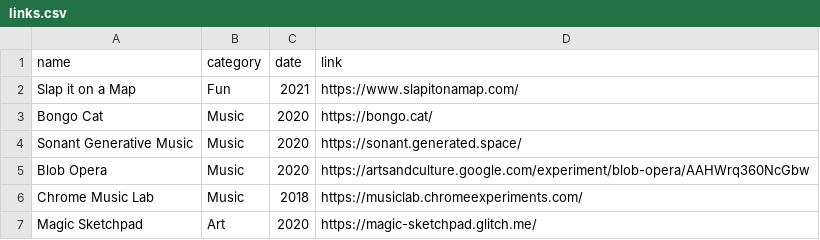
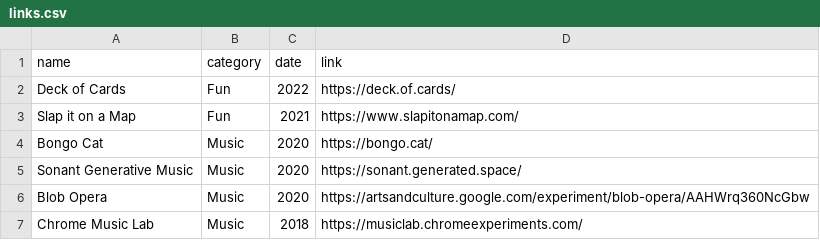
Before and after one commit to evanwill/_drafts, a CSV file: _data/links.csv, drawn as a sheet; only a part is shown; the shorter side is filled out with more unchanged rows.

Commit message:
cards

```diff
--- a/_data/links.csv
+++ b/_data/links.csv
@@ -1,2 +1,3 @@
 name,category,date,link
+Deck of Cards,Fun,2022,https://deck.of.cards/
 Slap it on a Map,Fun,2021,https://www.slapitonamap.com/
```
